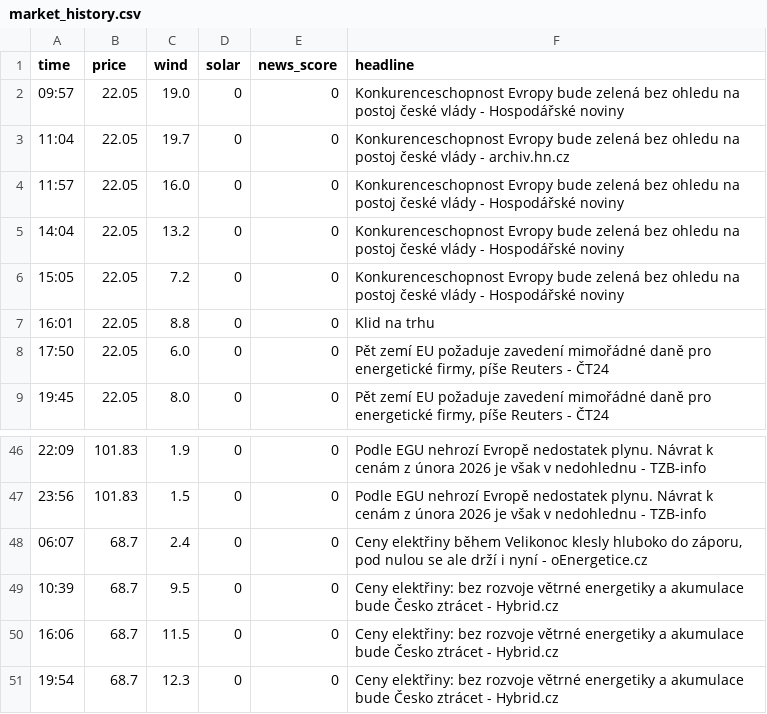
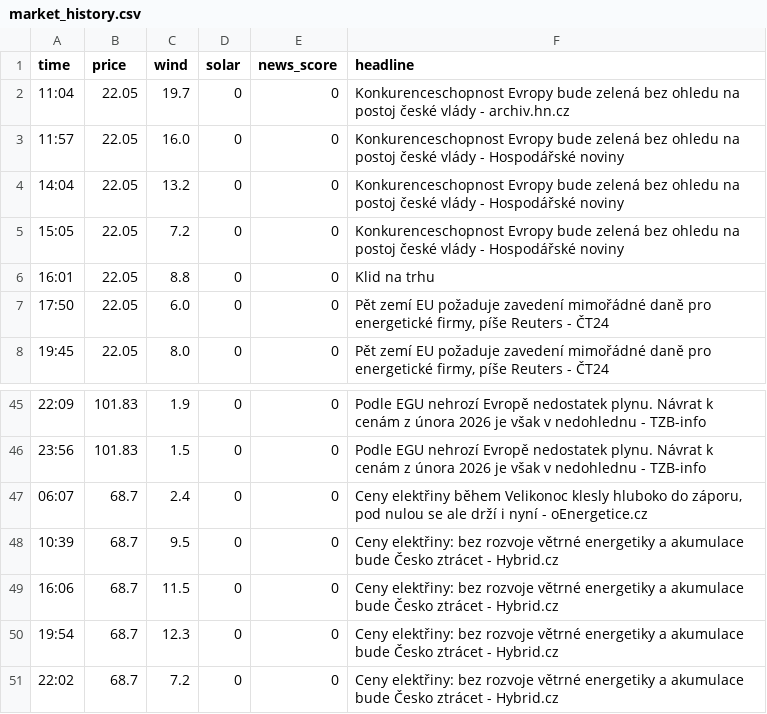
Before and after one commit to rousmartin0-netizen/energy-ai-startup, a CSV file: market_history.csv, drawn as a sheet; only a part is shown, gaps mark what is left out; removed rows and columns are numbered as before the commit, all else as after; the diff names each change by its address in the sheet, - before the commit and + after, or states it on an @@ line.

Commit message:
Update market data [skip ci]

```diff
--- a/market_history.csv
+++ b/market_history.csv
-row 2: 09:57 | 22.05 | 19.0 | 0 | 0 | Konkurenceschopnost Evropy bude zelená bez ohledu na postoj české vlády - Hospodářské noviny
+row 51: 22:02 | 68.7 | 7.2 | 0 | 0 | Ceny elektřiny: bez rozvoje větrné energetiky a akumulace bude Česko ztrácet - Hybrid.cz
```
